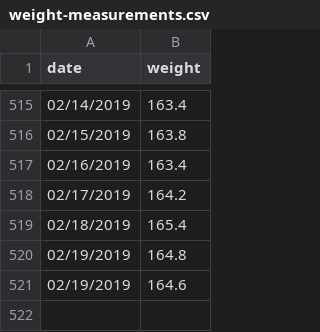
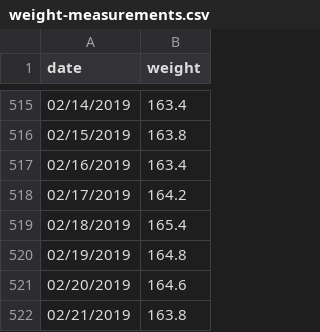
Before and after one commit to barelyknown/manifesto, a CSV file: public/assets/data/weight-measurements.csv, drawn as a sheet; only a part is shown, gaps mark what is left out.

Commit message:
Update weight-measurements.csv

```diff
--- a/public/assets/data/weight-measurements.csv
+++ b/public/assets/data/weight-measurements.csv
@@ -520,2 +520,3 @@ date,weight
 02/19/2019,164.8
-02/19/2019,164.6
+02/20/2019,164.6
+02/21/2019,163.8
```
